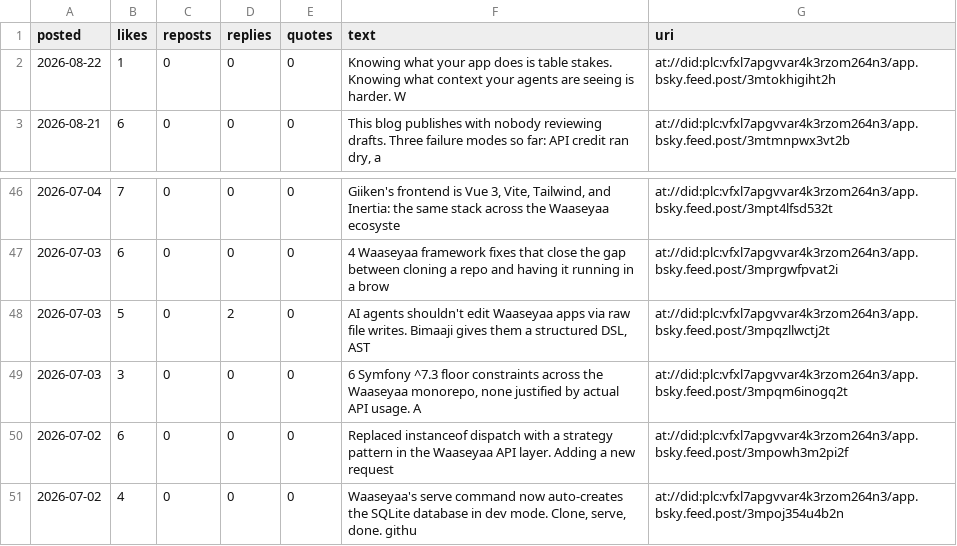
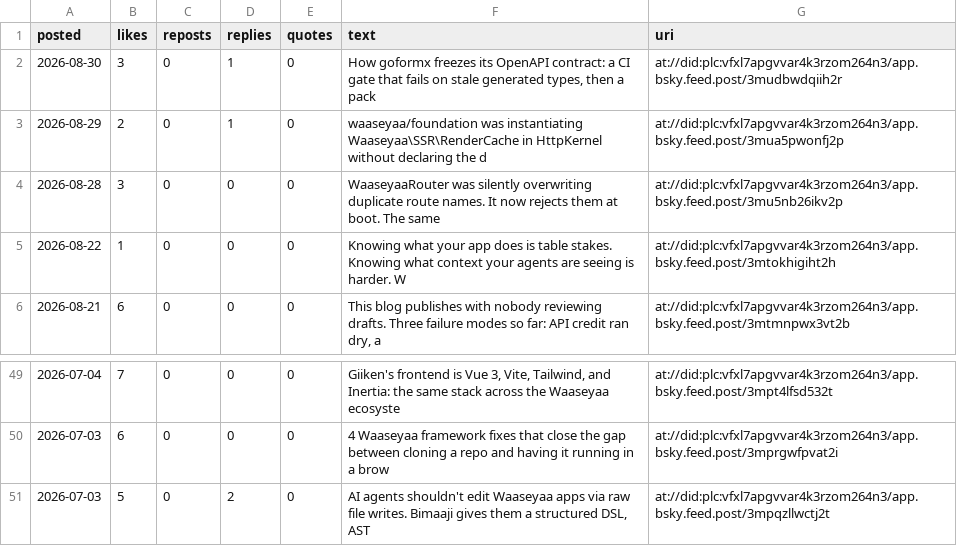
Before and after one commit to jonesrussell/blog, a CSV file: docs/social/metrics/posts.csv, drawn as a sheet; only a part is shown, gaps mark what is left out; removed rows and columns are numbered as before the commit, all else as after; the diff names each change by its address in the sheet, - before the commit and + after, or states it on an @@ line.

```diff
--- a/docs/social/metrics/posts.csv
+++ b/docs/social/metrics/posts.csv
+row 2: 2026-08-30 | 3 | 0 | 1 | 0 | How goformx freezes its OpenAPI contract: a CI gate that fails on stale generated types, then a pack | at://did:plc:vfxl7apgvvar4k3rzom264n3/app.bsky.feed.post/3mudbwdqiih2r
+row 3: 2026-08-29 | 2 | 0 | 1 | 0 | waaseyaa/foundation was instantiating Waaseyaa\SSR\RenderCache in HttpKernel without declaring the d | at://did:plc:vfxl7apgvvar4k3rzom264n3/app.bsky.feed.post/3mua5pwonfj2p
+row 4: 2026-08-28 | 3 | 0 | 0 | 0 | WaaseyaaRouter was silently overwriting duplicate route names. It now rejects them at boot. The same | at://did:plc:vfxl7apgvvar4k3rzom264n3/app.bsky.feed.post/3mu5nb26ikv2p
-row 49: 2026-07-03 | 3 | 0 | 0 | 0 | 6 Symfony ^7.3 floor constraints across the Waaseyaa monorepo, none justified by actual API usage. A | at://did:plc:vfxl7apgvvar4k3rzom264n3/app.bsky.feed.post/3mpqm6inogq2t
-row 50: 2026-07-02 | 6 | 0 | 0 | 0 | Replaced instanceof dispatch with a strategy pattern in the Waaseyaa API layer. Adding a new request | at://did:plc:vfxl7apgvvar4k3rzom264n3/app.bsky.feed.post/3mpowh3m2pi2f
-row 51: 2026-07-02 | 4 | 0 | 0 | 0 | Waaseyaa's serve command now auto-creates the SQLite database in dev mode. Clone, serve, done. githu | at://did:plc:vfxl7apgvvar4k3rzom264n3/app.bsky.feed.post/3mpoj354u4b2n
```
Also changed, not shown: docs/social/metrics/buffer-posts.csv, docs/social/metrics/buffer-snapshots.csv, 1 other file.
